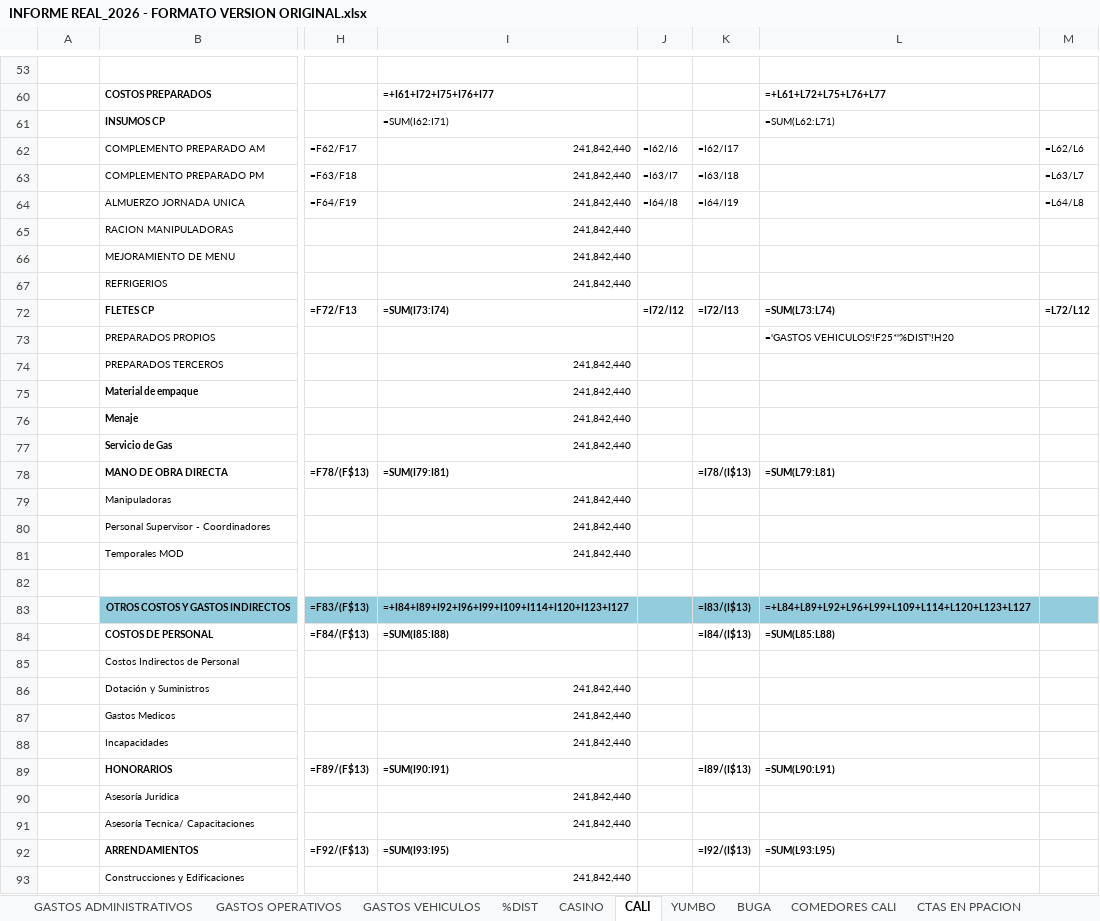
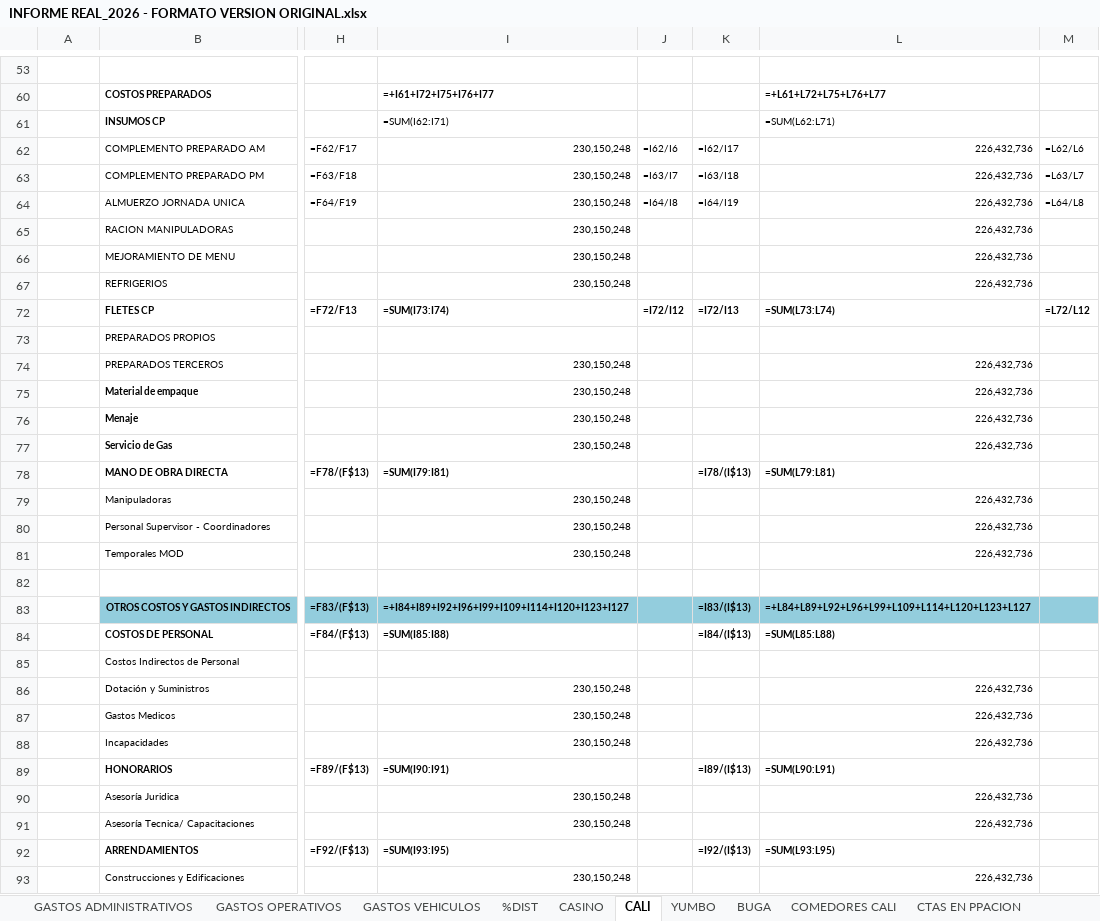
Before and after one commit to erpplaneacion-eng/adriana, an Excel workbook: INFORME REAL_2026 - FORMATO VERSION ORIGINAL.xlsx, sheet CALI, drawn as a sheet; only a part is shown, gaps mark what is left out; values as stored, in another font and other column widths than the file's, no borders; formulas without a stored value are shown as written; conditional formats not drawn; the diff covers the shown part only; the diff names each change by its address in the sheet, - before the commit and + after, or states it on an @@ line.

```diff
--- a/INFORME REAL_2026 - FORMATO VERSION ORIGINAL.xlsx (sheet CALI)
+++ b/INFORME REAL_2026 - FORMATO VERSION ORIGINAL.xlsx (sheet CALI)
-I62:I67: 241,842,440
+I62:I67: 230,150,248
-L62:L67: (empty)
+L62:L67: 226,432,736
-L73: ='GASTOS VEHICULOS'!F25*'%DIST'!H20
+L73: (empty)
-I74:I77: 241,842,440
+I74:I77: 230,150,248
-L74:L77: (empty)
+L74:L77: 226,432,736
-I79:I81: 241,842,440
+I79:I81: 230,150,248
-L79:L81: (empty)
+L79:L81: 226,432,736
-I86:I88: 241,842,440
+I86:I88: 230,150,248
-L86:L88: (empty)
+L86:L88: 226,432,736
-I90:I91: 241,842,440
+I90:I91: 230,150,248
-L90:L91: (empty)
+L90:L91: 226,432,736
-I93: 241,842,440
+I93: 230,150,248
-L93: (empty)
+L93: 226,432,736
```
Also changed, not shown: 126 edited cells elsewhere in this sheet, sheet GASTOS ADMINISTRATIVOS, sheet PYG TOTAL, sheet COMEDORES CALI, sheet BUGA, sheet YUMBO, sheet COMEDORES PALMIRA, 4 more sheets, hidden cells, 32 other files.
